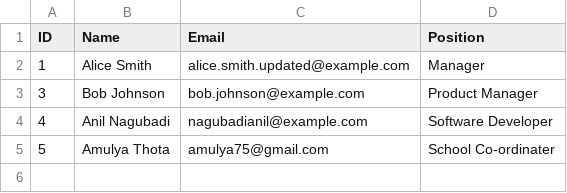
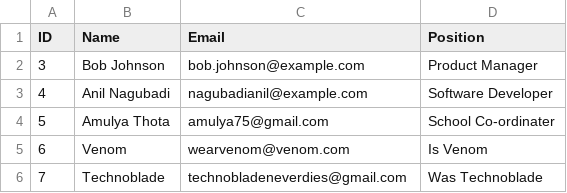
Before and after one commit to nagubadianil/PythonLearning, a CSV file: flask-microservice/microservice/employees.csv, drawn as a sheet; removed rows and columns are numbered as before the commit, all else as after; the diff names each change by its address in the sheet, - before the commit and + after, or states it on an @@ line.

```diff
--- a/flask-microservice/microservice/employees.csv
+++ b/flask-microservice/microservice/employees.csv
-row 2: 1 | Alice Smith | alice.smith.updated@example.com | Manager
+row 5: 6 | Venom | wearvenom@venom.com | Is Venom
+row 6: 7 | Technoblade | technobladeneverdies@gmail.com | Was Technoblade
```
Also changed, not shown: 10 other files.
